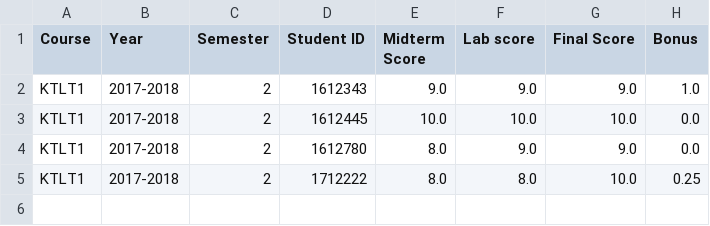
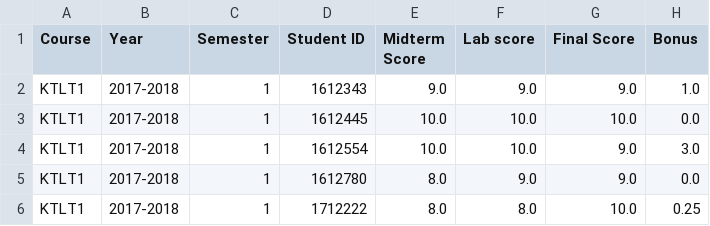
Before and after one commit to lhsang/SMS, a CSV file: SMS/scoreboard_KTLT1.csv, drawn as a sheet.

```diff
--- a/SMS/scoreboard_KTLT1.csv
+++ b/SMS/scoreboard_KTLT1.csv
@@ -1,5 +1,6 @@
 Course,Year,Semester,Student ID,Midterm Score,Lab score,Final Score,Bonus
-KTLT1,2017-2018,2,1612343,9.0,9.0,9.0,1.0,
-KTLT1,2017-2018,2,1612445,10.0,10.0,10.0,0.0,
-KTLT1,2017-2018,2,1612780,8.0,9.0,9.0,0.0,
-KTLT1,2017-2018,2,1712222,8.0,8.0,10.0,0.25,
+KTLT1,2017-2018,1,1612343,9.0,9.0,9.0,1.0,
+KTLT1,2017-2018,1,1612445,10.0,10.0,10.0,0.0,
+KTLT1,2017-2018,1,1612554,10.0,10.0,9.0,3.0,
+KTLT1,2017-2018,1,1612780,8.0,9.0,9.0,0.0,
+KTLT1,2017-2018,1,1712222,8.0,8.0,10.0,0.25,
```
Also changed, not shown: SMS/course.csv, SMS/score.csv, 20 other files.
